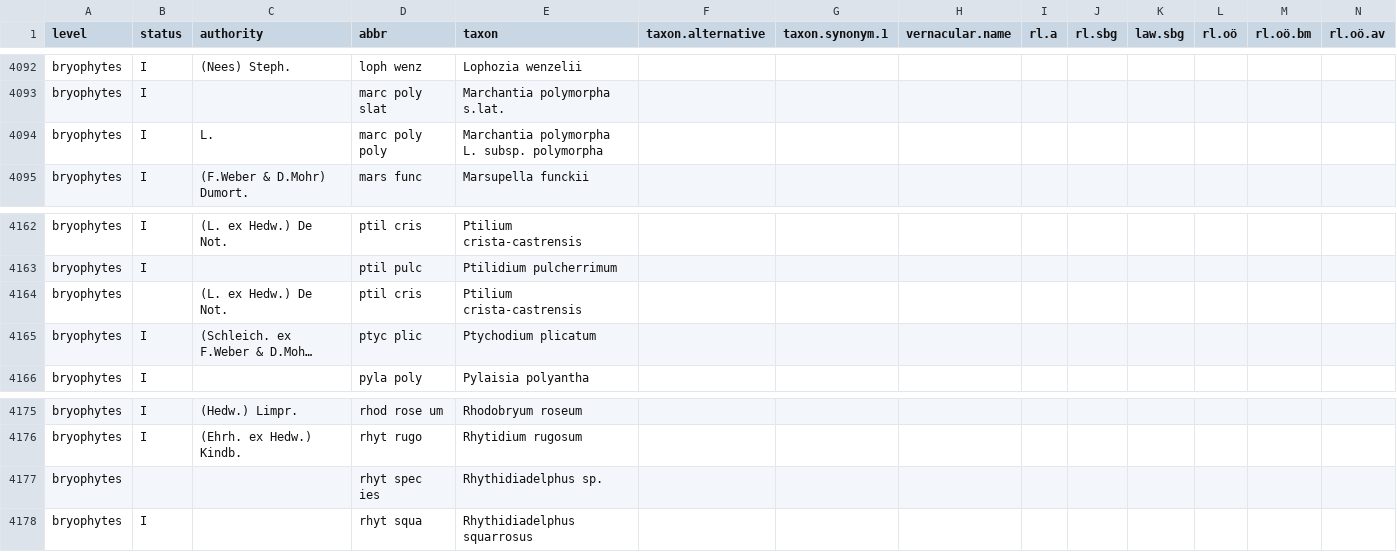
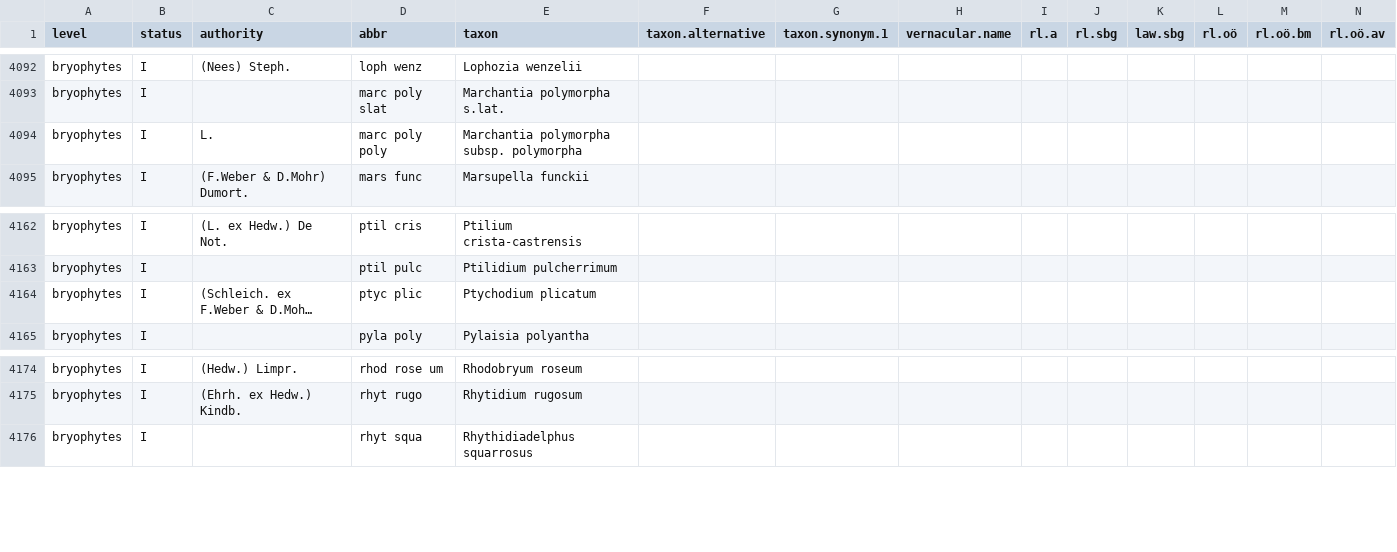
Before and after one commit to kardinal-eros/vegsoup-standards, a CSV file: austrian standard list 2008/austrian standard list 2008.csv, drawn as a sheet; only a part is shown, gaps mark what is left out; long unchanged cells end in …; rows hold the shown columns only; the diff names each change by its address in the sheet, - before the commit and + after, or states it on an @@ line.

```diff
--- a/austrian standard list 2008/austrian standard list 2008.csv
+++ b/austrian standard list 2008/austrian standard list 2008.csv
-E4094 (taxon): Marchantia polymorpha L. subsp. polymorpha
+E4094 (taxon): Marchantia polymorpha subsp. polymorpha
-row 4164: bryophytes |  | (L. ex Hedw.) De Not. | ptil cris | Ptilium crista-castrensis
-row 4177: bryophytes |  |  | rhyt spec ies | Rhythidiadelphus sp.
```
Also changed, not shown: 2 other files.
